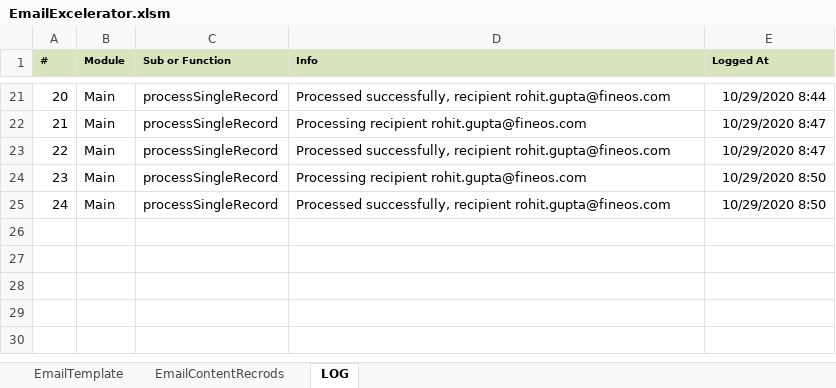
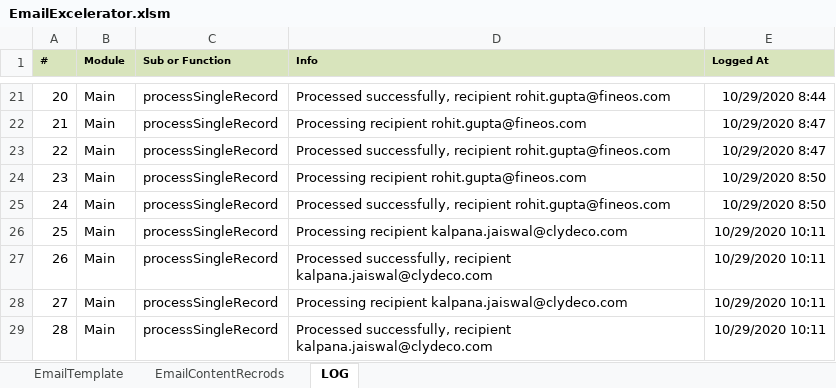
Before and after one commit to g-ro/email-excelerator, an Excel workbook: EmailExcelerator.xlsm, sheet LOG, drawn as a sheet; only a part is shown, gaps mark what is left out; values as stored, in another font and other column widths than the file's, no borders; the diff names each change by its address in the sheet, - before the commit and + after, or states it on an @@ line.

```diff
--- a/EmailExcelerator.xlsm (sheet LOG)
+++ b/EmailExcelerator.xlsm (sheet LOG)
+row 26: 25 | Main | processSingleRecord | Processing recipient kalpana.jaiswal@clydeco.com | 10/29/2020 10:11
+row 27: 26 | Main | processSingleRecord | Processed successfully, recipient kalpana.jaiswal@clydeco.com | 10/29/2020 10:11
+row 28: 27 | Main | processSingleRecord | Processing recipient kalpana.jaiswal@clydeco.com | 10/29/2020 10:11
+row 29: 28 | Main | processSingleRecord | Processed successfully, recipient kalpana.jaiswal@clydeco.com | 10/29/2020 10:11
```
Also changed, not shown: sheet EmailContentRecrods, charts or pictures.
